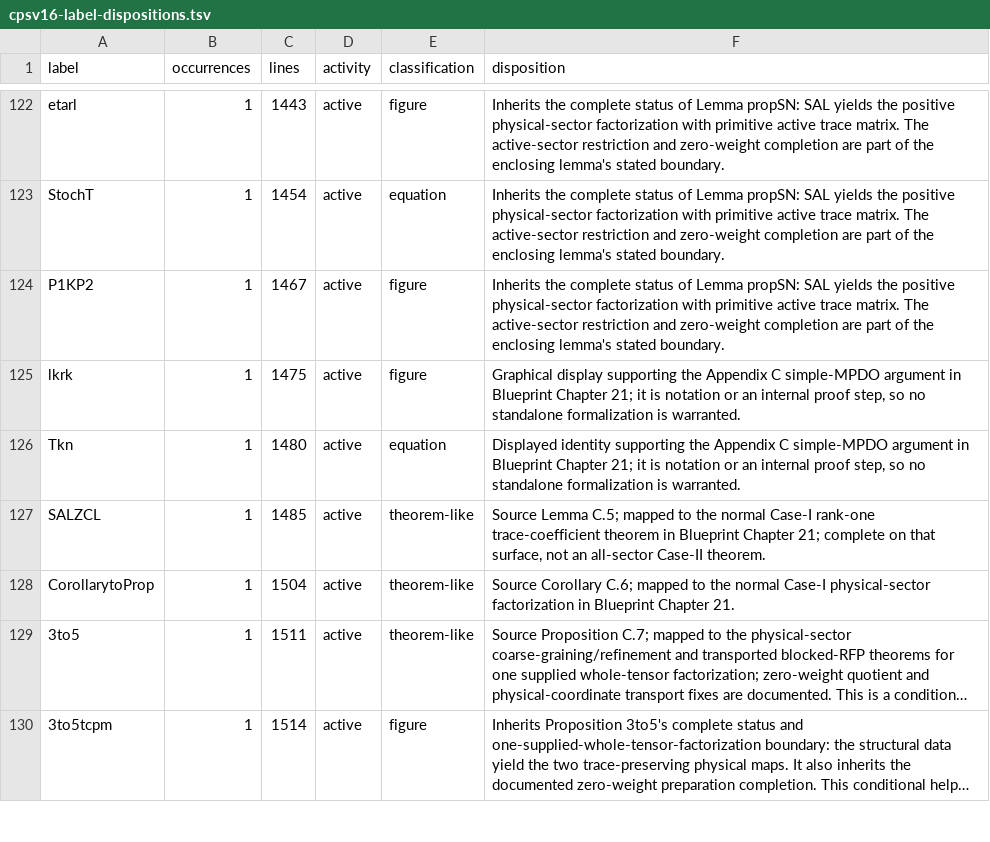
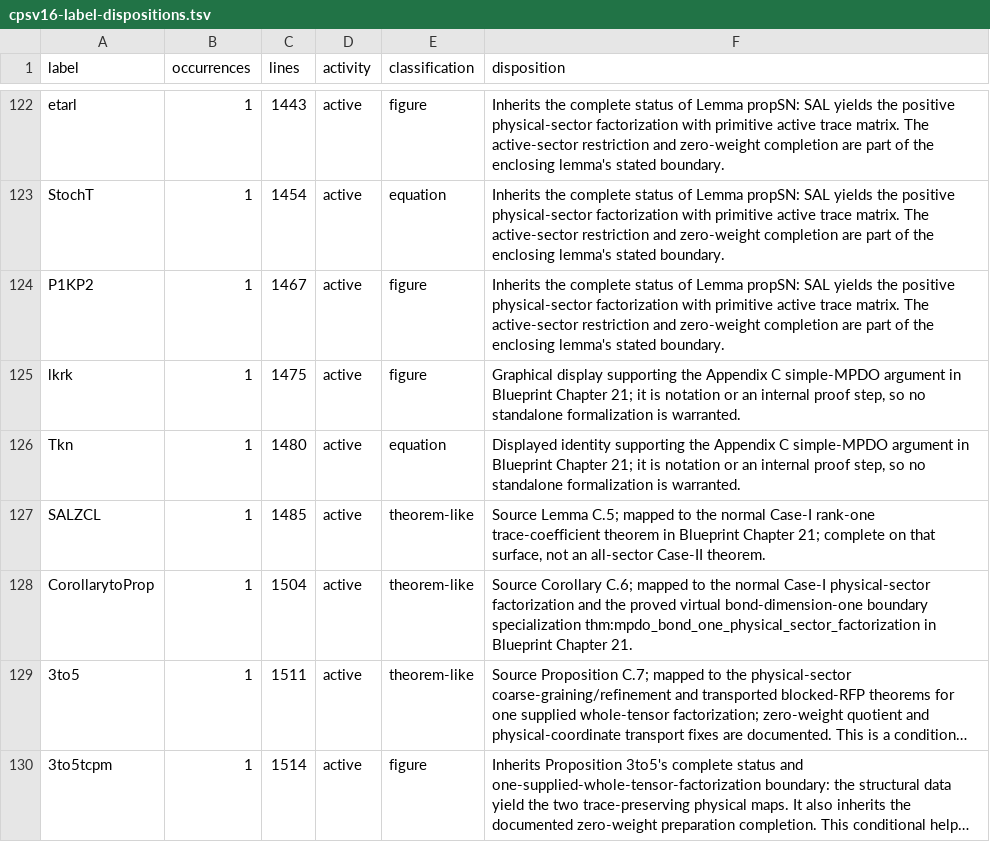
Before and after one commit to LionSR/TNLean, a TSV file: docs/audits/data/cpsv16-label-dispositions.tsv, drawn as a sheet; only a part is shown, gaps mark what is left out; long unchanged cells end in …; the diff names each change by its address in the sheet, - before the commit and + after, or states it on an @@ line.

Commit message:
feat(MPS/MPDO): prove bond-one sector factorization

```diff
--- a/docs/audits/data/cpsv16-label-dispositions.tsv
+++ b/docs/audits/data/cpsv16-label-dispositions.tsv
-F128 (disposition): …physical-sector factorization in Blueprint…
+F128 (disposition): …physical-sector factorization and the proved virtual bond-dimension-one boundary specialization thm:mpdo_bond_one_physical_sector_factorization in Blueprint…
```
Also changed, not shown: 7 other files.
